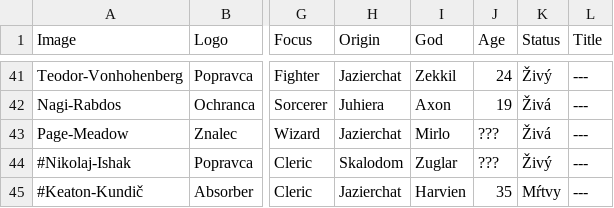
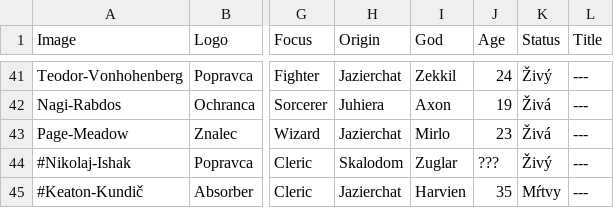
Before and after one commit to Beariar/ALP, a CSV file: Postavy/_PostavyFormat4.csv, drawn as a sheet; only a part is shown, gaps mark what is left out; the diff names each change by its address in the sheet, - before the commit and + after, or states it on an @@ line.

Commit message:
Update _PostavyFormat4.csv

```diff
--- a/Postavy/_PostavyFormat4.csv
+++ b/Postavy/_PostavyFormat4.csv
-J43 (Age): ???
+J43 (Age): 23
```
